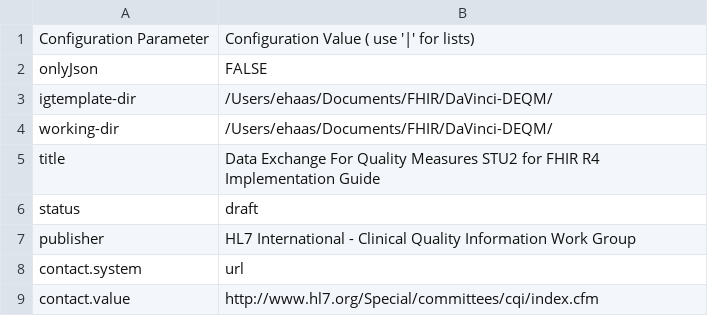
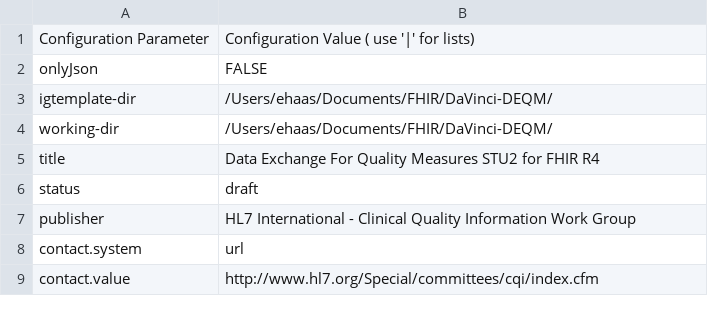
Before and after one commit to HL7/davinci-deqm, a CSV file: definitions.csv, drawn as a sheet; only a part is shown.

```diff
--- a/definitions.csv
+++ b/definitions.csv
@@ -4,3 +4,3 @@ igtemplate-dir,/Users/ehaas/Documents/FHIR/DaVinci-DEQM/
 working-dir,/Users/ehaas/Documents/FHIR/DaVinci-DEQM/
-title,Data Exchange For Quality Measures STU2 for FHIR R4 Implementation Guide
+title,Data Exchange For Quality Measures STU2 for FHIR R4
 status,draft
```
Also changed, not shown: 8 other files.
